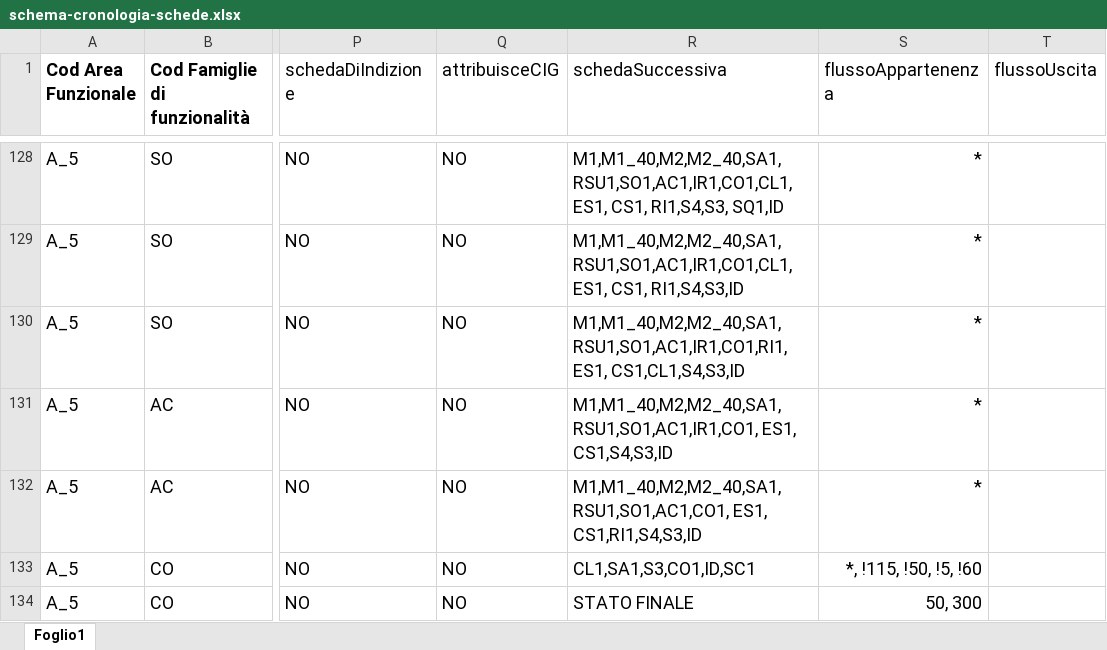
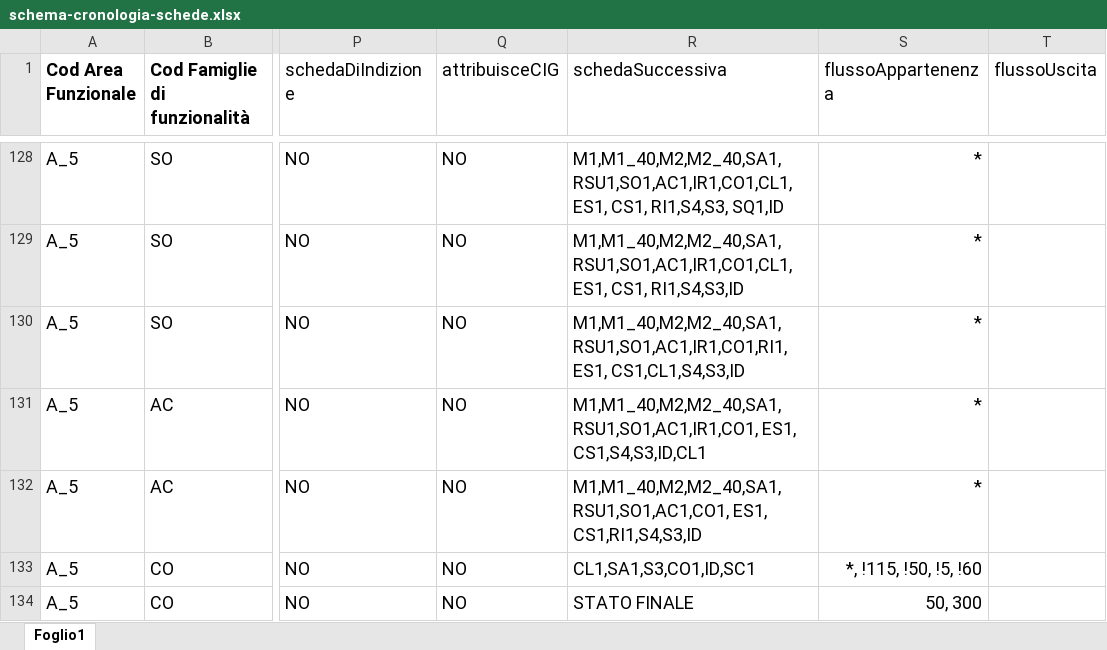
Before and after one commit to anticorruzione-test/npa, an Excel workbook: docs/orchestratore/schema-cronologia-schede.xlsx, sheet Foglio1, drawn as a sheet; only a part is shown, gaps mark what is left out; values as stored, in another font and other column widths than the file's, no borders; the diff names each change by its address in the sheet, - before the commit and + after, or states it on an @@ line.

Commit message:
ticket 68666

```diff
--- a/docs/orchestratore/schema-cronologia-schede.xlsx (sheet Foglio1)
+++ b/docs/orchestratore/schema-cronologia-schede.xlsx (sheet Foglio1)
-R131 (schedaSuccessiva): M1,M1_40,M2,M2_40,SA1,RSU1,SO1,AC1,IR1,CO1, ES1, CS1,S4,S3,ID
+R131 (schedaSuccessiva): M1,M1_40,M2,M2_40,SA1,RSU1,SO1,AC1,IR1,CO1, ES1, CS1,S4,S3,ID,CL1
```
